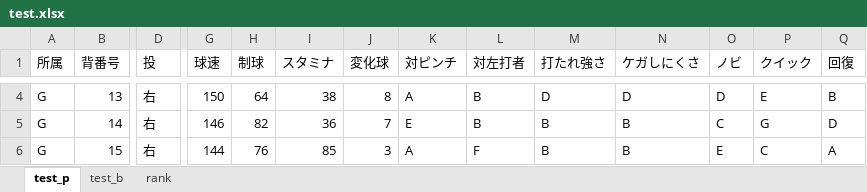
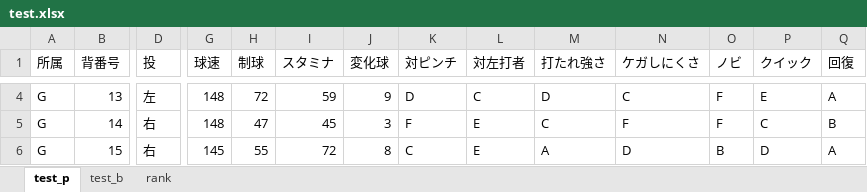
Before and after one commit to kuwamin/baseballPy, an Excel workbook: test.xlsx, sheet test_p, drawn as a sheet; only a part is shown, gaps mark what is left out; values as stored, in another font and other column widths than the file's, no borders; the diff covers the shown part only; the diff names each change by its address in the sheet, - before the commit and + after, or states it on an @@ line.

```diff
--- a/test.xlsx (sheet test_p)
+++ b/test.xlsx (sheet test_p)
-D4 (投): 右
+D4 (投): 左
-G4 (球速): 150
+G4 (球速): 148
-H4 (制球): 64
+H4 (制球): 72
-I4 (スタミナ): 38
+I4 (スタミナ): 59
-J4 (変化球): 8
+J4 (変化球): 9
-K4 (対ピンチ): A
+K4 (対ピンチ): D
-L4 (対左打者): B
+L4 (対左打者): C
-N4 (ケガしにくさ): D
+N4 (ケガしにくさ): C
-O4 (ノビ): D
+O4 (ノビ): F
-Q4 (回復): B
+Q4 (回復): A
-G5 (球速): 146
+G5 (球速): 148
-H5 (制球): 82
+H5 (制球): 47
-I5 (スタミナ): 36
+I5 (スタミナ): 45
-J5 (変化球): 7
+J5 (変化球): 3
-K5 (対ピンチ): E
+K5 (対ピンチ): F
-L5 (対左打者): B
+L5 (対左打者): E
-M5 (打たれ強さ): B
+M5 (打たれ強さ): C
-N5 (ケガしにくさ): B
+N5 (ケガしにくさ): F
-O5 (ノビ): C
+O5 (ノビ): F
-P5 (クイック): G
+P5 (クイック): C
-Q5 (回復): D
+Q5 (回復): B
-G6 (球速): 144
+G6 (球速): 145
-H6 (制球): 76
+H6 (制球): 55
-I6 (スタミナ): 85
+I6 (スタミナ): 72
-J6 (変化球): 3
+J6 (変化球): 8
-K6 (対ピンチ): A
+K6 (対ピンチ): C
-L6 (対左打者): F
+L6 (対左打者): E
-M6 (打たれ強さ): B
+M6 (打たれ強さ): A
-N6 (ケガしにくさ): B
+N6 (ケガしにくさ): D
-O6 (ノビ): E
+O6 (ノビ): B
-P6 (クイック): C
+P6 (クイック): D
```
Also changed, not shown: 2 added rows and 80 edited cells elsewhere in this sheet, sheet test_b, 3 other files.
